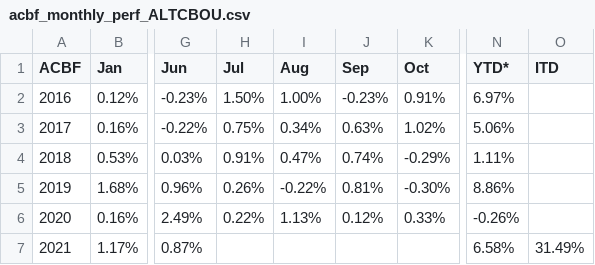
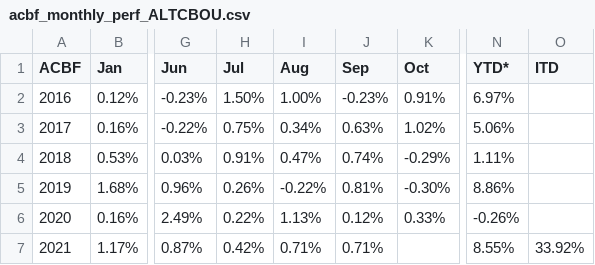
Before and after one commit to MuhmmadHamzatahir/altanawealth, a CSV file: assets/chart-data/acbf_monthly_perf_ALTCBOU.csv, drawn as a sheet; only a part is shown, gaps mark what is left out; the diff names each change by its address in the sheet, - before the commit and + after, or states it on an @@ line.

Commit message:
Upload: assets/chart-data/acbf_monthly_perf_ALTCBOU.csv

```diff
--- a/assets/chart-data/acbf_monthly_perf_ALTCBOU.csv
+++ b/assets/chart-data/acbf_monthly_perf_ALTCBOU.csv
-H7 (Jul): (empty)
+H7 (Jul): 0.42%
-I7 (Aug): (empty)
+I7 (Aug): 0.71%
-J7 (Sep): (empty)
+J7 (Sep): 0.71%
-N7 (YTD*): 6.58%
+N7 (YTD*): 8.55%
-O7 (ITD): 31.49%
+O7 (ITD): 33.92%
```
